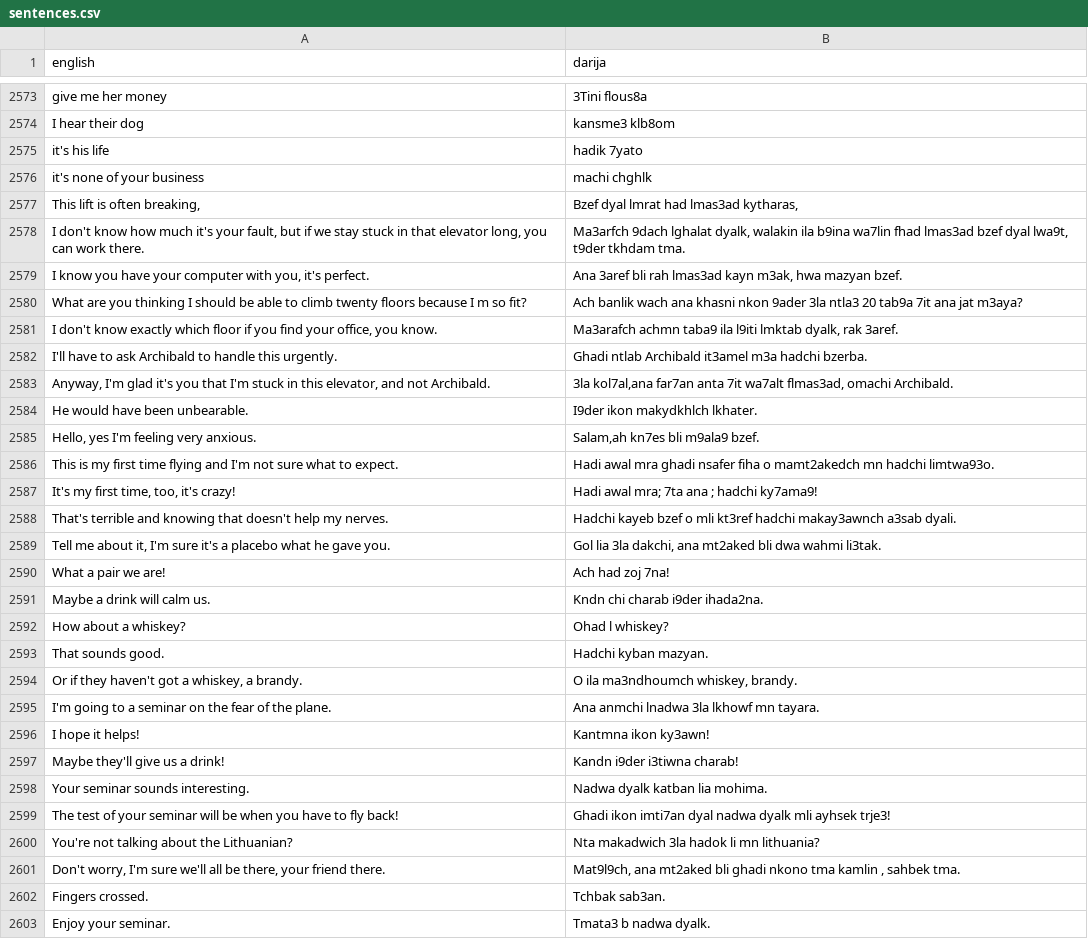
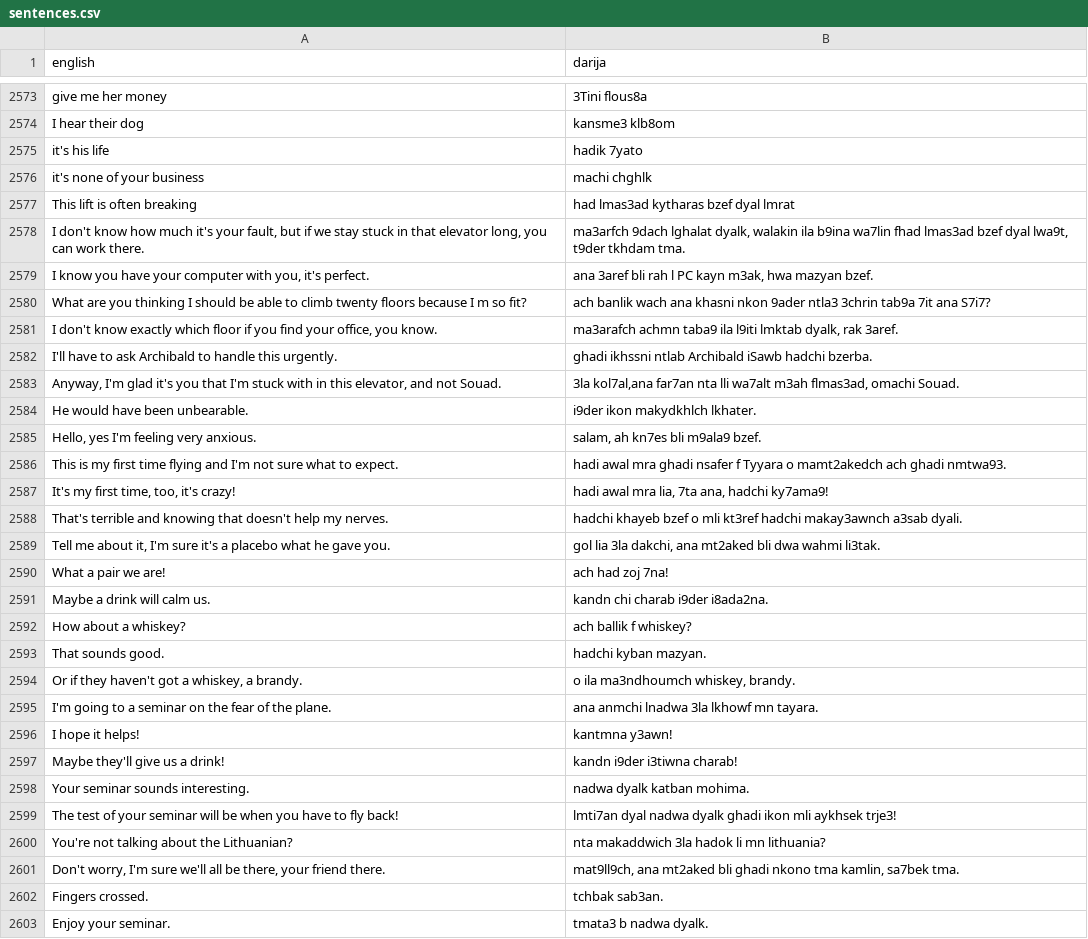
Before and after one commit to darija-open-dataset/dataset, a CSV file: sentences.csv, drawn as a sheet; only a part is shown, gaps mark what is left out; the diff covers the shown part only.

Commit message:
Update sentences.csv

```diff
--- a/sentences.csv
+++ b/sentences.csv
@@ -2576,28 +2576,28 @@
 "it's none of your business","machi chghlk"
-"This lift is often breaking,","Bzef dyal lmrat had lmas3ad kytharas,"
-"I don't know how much it's your fault, but if we stay stuck in that elevator long, you can work there.","Ma3arfch 9dach lghalat dyalk, walakin ila b9ina wa7lin fhad lmas3ad bzef dyal lwa9t, t9der tkhdam tma."
-"I know you have your computer with you, it's perfect.","Ana 3aref bli rah lmas3ad kayn m3ak, hwa mazyan bzef."
-What are you thinking I should be able to climb twenty floors because I m so fit?,Ach banlik wach ana khasni nkon 9ader 3la ntla3 20 tab9a 7it ana jat m3aya?
-"I don't know exactly which floor if you find your office, you know.","Ma3arafch achmn taba9 ila l9iti lmktab dyalk, rak 3aref."
-I'll have to ask Archibald to handle this urgently.,Ghadi ntlab Archibald it3amel m3a hadchi bzerba.
-"Anyway, I'm glad it's you that I'm stuck in this elevator, and not Archibald.","3la kol7al,ana far7an anta 7it wa7alt flmas3ad, omachi Archibald."
-He would have been unbearable.,I9der ikon makydkhlch lkhater.
-"Hello, yes I'm feeling very anxious.","Salam,ah kn7es bli m9ala9 bzef."
-This is my first time flying and I'm not sure what to expect.,Hadi awal mra ghadi nsafer fiha o mamt2akedch mn hadchi limtwa93o.
-"It's my first time, too, it's crazy!",Hadi awal mra; 7ta ana ; hadchi ky7ama9!
-That's terrible and knowing that doesn't help my nerves.,Hadchi kayeb bzef o mli kt3ref hadchi makay3awnch a3sab dyali.
-"Tell me about it, I'm sure it's a placebo what he gave you.","Gol lia 3la dakchi, ana mt2aked bli dwa wahmi li3tak."
-What a pair we are!,Ach had zoj 7na!
-Maybe a drink will calm us.,Kndn chi charab i9der ihada2na.
-How about a whiskey?,Ohad l whiskey?
-That sounds good.,Hadchi kyban mazyan.
-"Or if they haven't got a whiskey, a brandy.","O ila ma3ndhoumch whiskey, brandy."
-I'm going to a seminar on the fear of the plane.,Ana anmchi lnadwa 3la lkhowf mn tayara.
-I hope it helps!,Kantmna ikon ky3awn!
-Maybe they'll give us a drink!,Kandn i9der i3tiwna charab!
-Your seminar sounds interesting.,Nadwa dyalk katban lia mohima.
-The test of your seminar will be when you have to fly back!,Ghadi ikon imti7an dyal nadwa dyalk mli ayhsek trje3!
-You're not talking about the Lithuanian?,Nta makadwich 3la hadok li mn lithuania?
-"Don't worry, I'm sure we'll all be there, your friend there.","Mat9l9ch, ana mt2aked bli ghadi nkono tma kamlin , sahbek tma."
-Fingers crossed.,Tchbak sab3an.
-Enjoy your seminar.,Tmata3 b nadwa dyalk.
+"This lift is often breaking","had lmas3ad kytharas bzef dyal lmrat"
+"I don't know how much it's your fault, but if we stay stuck in that elevator long, you can work there.","ma3arfch 9dach lghalat dyalk, walakin ila b9ina wa7lin fhad lmas3ad bzef dyal lwa9t, t9der tkhdam tma."
+"I know you have your computer with you, it's perfect.","ana 3aref bli rah l PC kayn m3ak, hwa mazyan bzef."
+What are you thinking I should be able to climb twenty floors because I m so fit?,ach banlik wach ana khasni nkon 9ader ntla3 3chrin tab9a 7it ana S7i7?
+"I don't know exactly which floor if you find your office, you know.","ma3arafch achmn taba9 ila l9iti lmktab dyalk, rak 3aref."
+I'll have to ask Archibald to handle this urgently.,ghadi ikhssni ntlab Archibald iSawb hadchi bzerba.
+"Anyway, I'm glad it's you that I'm stuck with in this elevator, and not Souad.","3la kol7al,ana far7an nta lli wa7alt m3ah flmas3ad, omachi Souad."
+He would have been unbearable.,i9der ikon makydkhlch lkhater.
+"Hello, yes I'm feeling very anxious.","salam, ah kn7es bli m9ala9 bzef."
+This is my first time flying and I'm not sure what to expect.,hadi awal mra ghadi nsafer f Tyyara o mamt2akedch ach ghadi nmtwa93.
+"It's my first time, too, it's crazy!","hadi awal mra lia, 7ta ana, hadchi ky7ama9!"
+That's terrible and knowing that doesn't help my nerves.,hadchi khayeb bzef o mli kt3ref hadchi makay3awnch a3sab dyali.
+"Tell me about it, I'm sure it's a placebo what he gave you.","gol lia 3la dakchi, ana mt2aked bli dwa wahmi li3tak."
+What a pair we are!,ach had zoj 7na!
+Maybe a drink will calm us.,kandn chi charab i9der i8ada2na.
+How about a whiskey?,ach ballik f whiskey?
+That sounds good.,hadchi kyban mazyan.
+"Or if they haven't got a whiskey, a brandy.","o ila ma3ndhoumch whiskey, brandy."
+I'm going to a seminar on the fear of the plane.,ana anmchi lnadwa 3la lkhowf mn tayara.
+I hope it helps!,kantmna y3awn!
+Maybe they'll give us a drink!,kandn i9der i3tiwna charab!
+Your seminar sounds interesting.,nadwa dyalk katban mohima.
+The test of your seminar will be when you have to fly back!,lmti7an dyal nadwa dyalk ghadi ikon mli aykhsek trje3!
+You're not talking about the Lithuanian?,nta makaddwich 3la hadok li mn lithuania?
+"Don't worry, I'm sure we'll all be there, your friend there.","mat9ll9ch, ana mt2aked bli ghadi nkono tma kamlin, sa7bek tma."
+Fingers crossed.,tchbak sab3an.
+Enjoy your seminar.,tmata3 b nadwa dyalk.
```
Also changed, not shown: 6 added rows, 4 removed rows and 47 edited cells elsewhere in this file.
